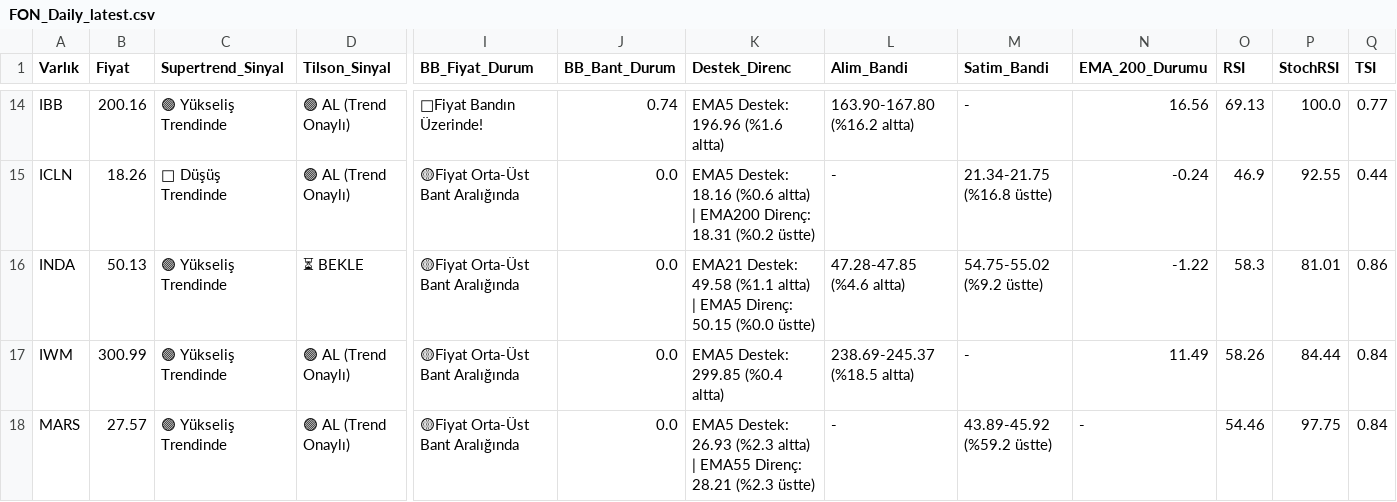
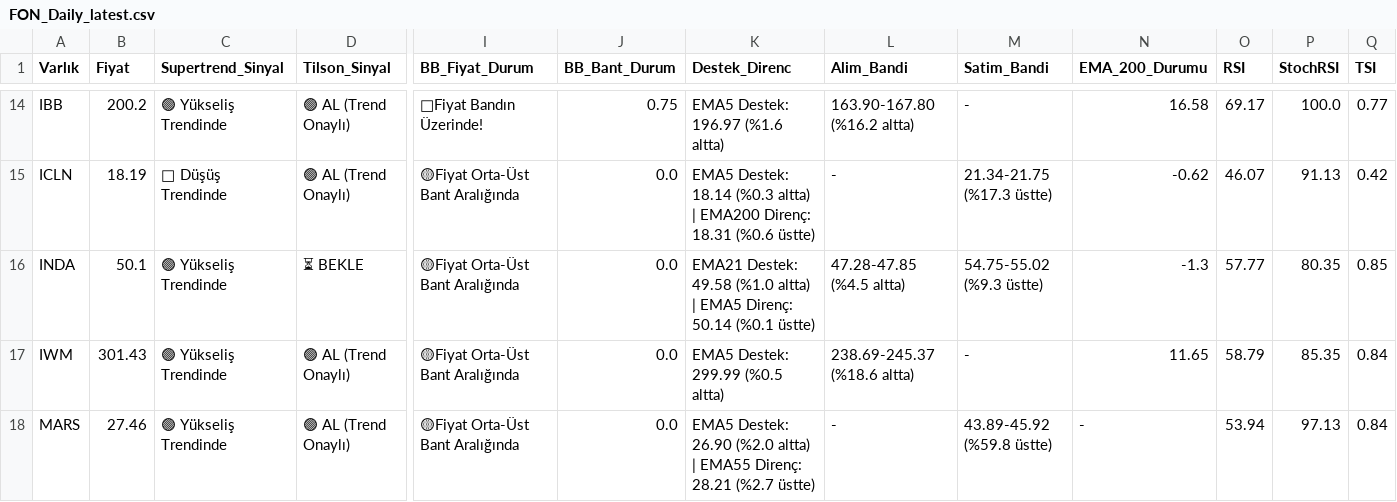
Before and after one commit to Enesaksan/financial_analysis, a CSV file: raporlar/FON_Daily_latest.csv, drawn as a sheet; only a part is shown, gaps mark what is left out; the diff covers the shown part only; the diff names each change by its address in the sheet, - before the commit and + after, or states it on an @@ line.

```diff
--- a/raporlar/FON_Daily_latest.csv
+++ b/raporlar/FON_Daily_latest.csv
-B14 (Fiyat): 200.16
+B14 (Fiyat): 200.2
-J14 (BB_Bant_Durum): 0.74
+J14 (BB_Bant_Durum): 0.75
-K14 (Destek_Direnc): EMA5 Destek: 196.96 (%1.6 altta)
+K14 (Destek_Direnc): EMA5 Destek: 196.97 (%1.6 altta)
-N14 (EMA_200_Durumu): 16.56
+N14 (EMA_200_Durumu): 16.58
-O14 (RSI): 69.13
+O14 (RSI): 69.17
-B15 (Fiyat): 18.26
+B15 (Fiyat): 18.19
-K15 (Destek_Direnc): EMA5 Destek: 18.16 (%0.6 altta) | EMA200 Direnç: 18.31 (%0.2 üstte)
+K15 (Destek_Direnc): EMA5 Destek: 18.14 (%0.3 altta) | EMA200 Direnç: 18.31 (%0.6 üstte)
-M15 (Satim_Bandi): 21.34-21.75 (%16.8 üstte)
+M15 (Satim_Bandi): 21.34-21.75 (%17.3 üstte)
-N15 (EMA_200_Durumu): -0.24
+N15 (EMA_200_Durumu): -0.62
-O15 (RSI): 46.9
+O15 (RSI): 46.07
-P15 (StochRSI): 92.55
+P15 (StochRSI): 91.13
-Q15 (TSI): 0.44
+Q15 (TSI): 0.42
-B16 (Fiyat): 50.13
+B16 (Fiyat): 50.1
-K16 (Destek_Direnc): …Destek: 49.58 (%1.1 altta) | EMA5 Direnç: 50.15 (%0.0 üstte)
+K16 (Destek_Direnc): …Destek: 49.58 (%1.0 altta) | EMA5 Direnç: 50.14 (%0.1 üstte)
-L16 (Alim_Bandi): 47.28-47.85 (%4.6 altta)
+L16 (Alim_Bandi): 47.28-47.85 (%4.5 altta)
-M16 (Satim_Bandi): 54.75-55.02 (%9.2 üstte)
+M16 (Satim_Bandi): 54.75-55.02 (%9.3 üstte)
-N16 (EMA_200_Durumu): -1.22
+N16 (EMA_200_Durumu): -1.3
-O16 (RSI): 58.3
+O16 (RSI): 57.77
-P16 (StochRSI): 81.01
+P16 (StochRSI): 80.35
-Q16 (TSI): 0.86
+Q16 (TSI): 0.85
-B17 (Fiyat): 300.99
+B17 (Fiyat): 301.43
-K17 (Destek_Direnc): EMA5 Destek: 299.85 (%0.4 altta)
+K17 (Destek_Direnc): EMA5 Destek: 299.99 (%0.5 altta)
-L17 (Alim_Bandi): 238.69-245.37 (%18.5 altta)
+L17 (Alim_Bandi): 238.69-245.37 (%18.6 altta)
-N17 (EMA_200_Durumu): 11.49
+N17 (EMA_200_Durumu): 11.65
-O17 (RSI): 58.26
+O17 (RSI): 58.79
-P17 (StochRSI): 84.44
+P17 (StochRSI): 85.35
-B18 (Fiyat): 27.57
+B18 (Fiyat): 27.46
-K18 (Destek_Direnc): EMA5 Destek: 26.93 (%2.3 altta) | EMA55 Direnç: 28.21 (%2.3 üstte)
+K18 (Destek_Direnc): EMA5 Destek: 26.90 (%2.0 altta) | EMA55 Direnç: 28.21 (%2.7 üstte)
-M18 (Satim_Bandi): 43.89-45.92 (%59.2 üstte)
+M18 (Satim_Bandi): 43.89-45.92 (%59.8 üstte)
-O18 (RSI): 54.46
+O18 (RSI): 53.94
-P18 (StochRSI): 97.75
+P18 (StochRSI): 97.13
```
Also changed, not shown: 155 edited cells elsewhere in this file, raporlar/ABD_Daily_latest.csv, raporlar/BIST FAVORILER_Daily_latest.csv, 9 other files.
